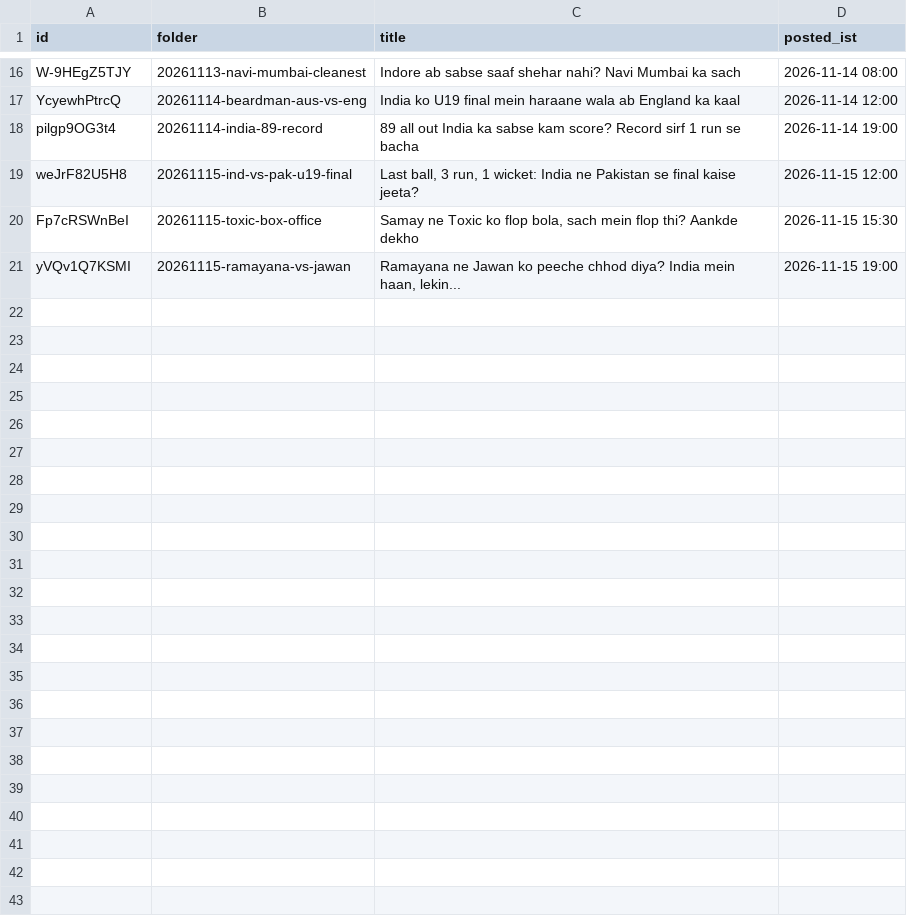
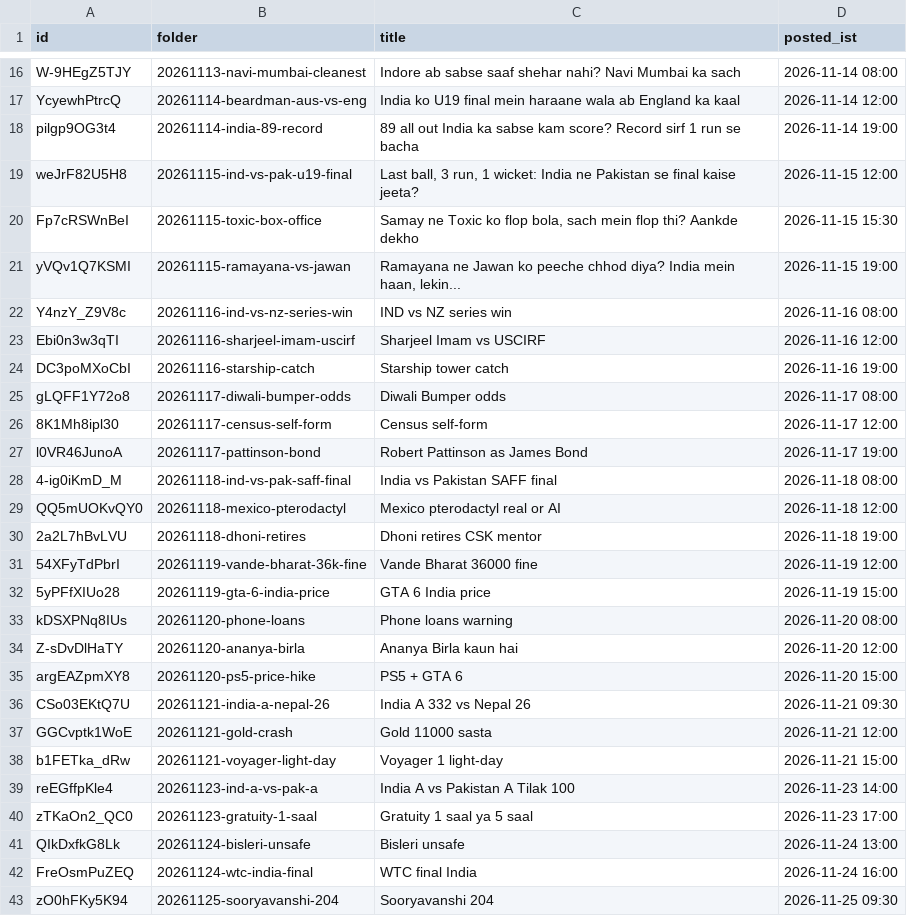
Before and after one commit to aayu95me-sketch/trending-baby-shorts, a CSV file: analysis/videos.csv, drawn as a sheet; only a part is shown, gaps mark what is left out.

```diff
--- a/analysis/videos.csv
+++ b/analysis/videos.csv
@@ -21 +21,23 @@ Fp7cRSWnBeI,20261115-toxic-box-office,"Samay ne Toxic ko flop bola, sach mein fl
 yVQv1Q7KSMI,20261115-ramayana-vs-jawan,"Ramayana ne Jawan ko peeche chhod diya? India mein haan, lekin...",2026-11-15 19:00
+Y4nzY_Z9V8c,20261116-ind-vs-nz-series-win,IND vs NZ series win,2026-11-16 08:00
+Ebi0n3w3qTI,20261116-sharjeel-imam-uscirf,Sharjeel Imam vs USCIRF,2026-11-16 12:00
+DC3poMXoCbI,20261116-starship-catch,Starship tower catch,2026-11-16 19:00
+gLQFF1Y72o8,20261117-diwali-bumper-odds,Diwali Bumper odds,2026-11-17 08:00
+8K1Mh8ipl30,20261117-census-self-form,Census self-form,2026-11-17 12:00
+l0VR46JunoA,20261117-pattinson-bond,Robert Pattinson as James Bond,2026-11-17 19:00
+4-ig0iKmD_M,20261118-ind-vs-pak-saff-final,India vs Pakistan SAFF final,2026-11-18 08:00
+QQ5mUOKvQY0,20261118-mexico-pterodactyl,Mexico pterodactyl real or AI,2026-11-18 12:00
+2a2L7hBvLVU,20261118-dhoni-retires,Dhoni retires CSK mentor,2026-11-18 19:00
+54XFyTdPbrI,20261119-vande-bharat-36k-fine,Vande Bharat 36000 fine,2026-11-19 12:00
+5yPFfXIUo28,20261119-gta-6-india-price,GTA 6 India price,2026-11-19 15:00
+kDSXPNq8IUs,20261120-phone-loans,Phone loans warning,2026-11-20 08:00
+Z-sDvDlHaTY,20261120-ananya-birla,Ananya Birla kaun hai,2026-11-20 12:00
+argEAZpmXY8,20261120-ps5-price-hike,PS5 + GTA 6,2026-11-20 15:00
+CSo03EKtQ7U,20261121-india-a-nepal-26,India A 332 vs Nepal 26,2026-11-21 09:30
+GGCvptk1WoE,20261121-gold-crash,Gold 11000 sasta,2026-11-21 12:00
+b1FETka_dRw,20261121-voyager-light-day,Voyager 1 light-day,2026-11-21 15:00
+reEGffpKle4,20261123-ind-a-vs-pak-a,India A vs Pakistan A Tilak 100,2026-11-23 14:00
+zTKaOn2_QC0,20261123-gratuity-1-saal,Gratuity 1 saal ya 5 saal,2026-11-23 17:00
+QIkDxfkG8Lk,20261124-bisleri-unsafe,Bisleri unsafe,2026-11-24 13:00
+FreOsmPuZEQ,20261124-wtc-india-final,WTC final India,2026-11-24 16:00
+zO0hFKy5K94,20261125-sooryavanshi-204,Sooryavanshi 204,2026-11-25 09:30
```
